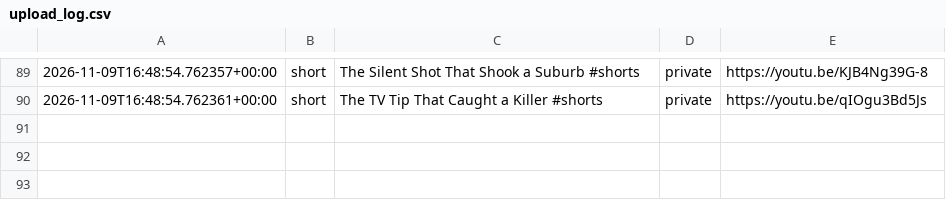
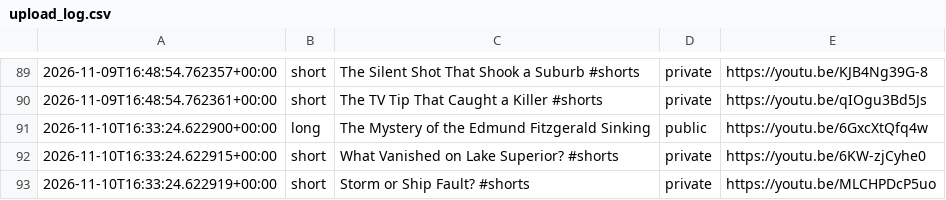
Before and after one commit to skhan750029-ui/dark-history-agent, a CSV file: data/upload_log.csv, drawn as a sheet; only a part is shown, gaps mark what is left out.

```diff
--- a/data/upload_log.csv
+++ b/data/upload_log.csv
@@ -90 +90,4 @@
 2026-11-09T16:48:54.762361+00:00,short,"The TV Tip That Caught a Killer #shorts",private,https://youtu.be/qIOgu3Bd5Js
+2026-11-10T16:33:24.622900+00:00,long,"The Mystery of the Edmund Fitzgerald Sinking",public,https://youtu.be/6GxcXtQfq4w
+2026-11-10T16:33:24.622915+00:00,short,"What Vanished on Lake Superior? #shorts",private,https://youtu.be/6KW-zjCyhe0
+2026-11-10T16:33:24.622919+00:00,short,"Storm or Ship Fault? #shorts",private,https://youtu.be/MLCHPDcP5uo
```
Also changed, not shown: 2 other files.
